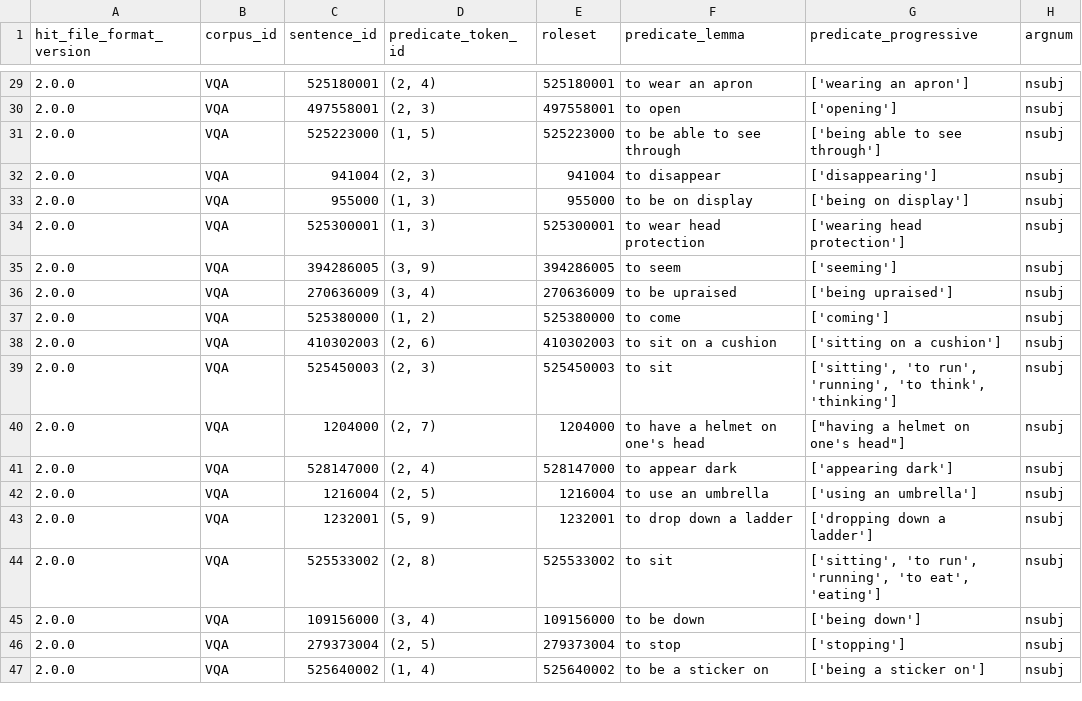
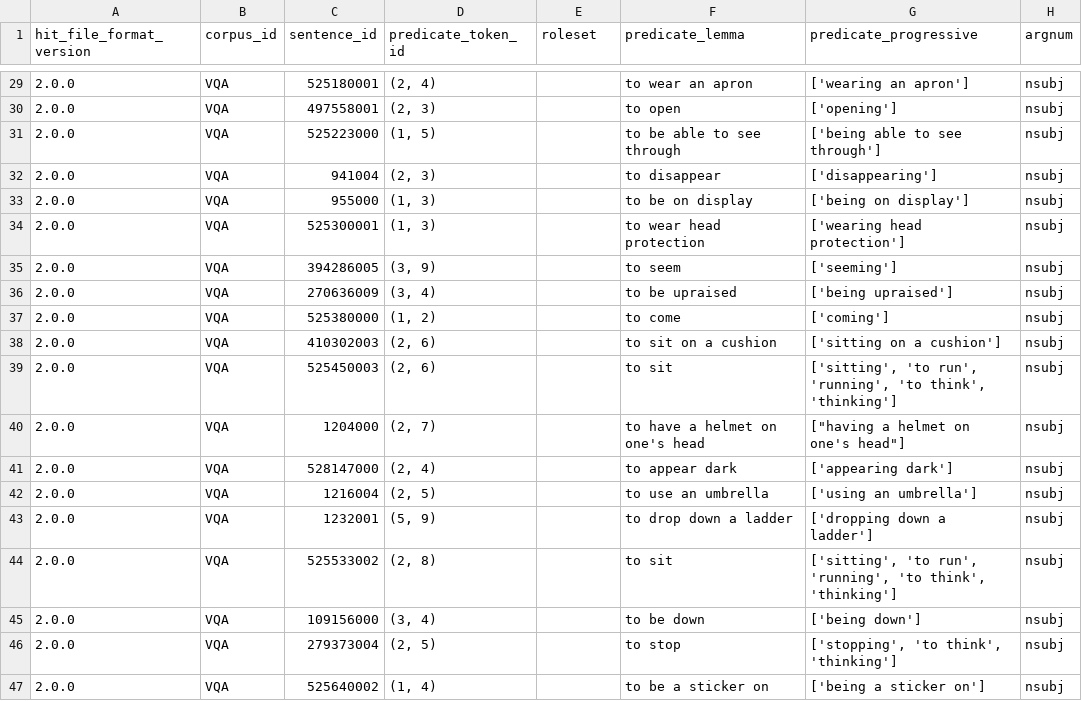
Before and after one commit to jguallar-blasco/why_question_ambiguity_2023, a CSV file: data/45_input_uds.csv, drawn as a sheet; only a part is shown, gaps mark what is left out; the diff covers the shown part only; the diff names each change by its address in the sheet, - before the commit and + after, or states it on an @@ line.

```diff
--- a/data/45_input_uds.csv
+++ b/data/45_input_uds.csv
-E29 (roleset): 525180001
+E29 (roleset): (empty)
-E30 (roleset): 497558001
+E30 (roleset): (empty)
-E31 (roleset): 525223000
+E31 (roleset): (empty)
-E32 (roleset): 941004
+E32 (roleset): (empty)
-E33 (roleset): 955000
+E33 (roleset): (empty)
-E34 (roleset): 525300001
+E34 (roleset): (empty)
-E35 (roleset): 394286005
+E35 (roleset): (empty)
-E36 (roleset): 270636009
+E36 (roleset): (empty)
-E37 (roleset): 525380000
+E37 (roleset): (empty)
-E38 (roleset): 410302003
+E38 (roleset): (empty)
-D39 (predicate_token_id): (2, 3)
+D39 (predicate_token_id): (2, 6)
-E39 (roleset): 525450003
+E39 (roleset): (empty)
-E40 (roleset): 1204000
+E40 (roleset): (empty)
-E41 (roleset): 528147000
+E41 (roleset): (empty)
-E42 (roleset): 1216004
+E42 (roleset): (empty)
-E43 (roleset): 1232001
+E43 (roleset): (empty)
-E44 (roleset): 525533002
+E44 (roleset): (empty)
-G44 (predicate_progressive): …'running', 'to eat', 'eating']
+G44 (predicate_progressive): …'running', 'to think', 'thinking']
-E45 (roleset): 109156000
+E45 (roleset): (empty)
-E46 (roleset): 279373004
+E46 (roleset): (empty)
-G46 (predicate_progressive): ['stopping']
+G46 (predicate_progressive): ['stopping', 'to think', 'thinking']
-E47 (roleset): 525640002
+E47 (roleset): (empty)
```
Also changed, not shown: 30 edited cells elsewhere in this file, 1 other file.
